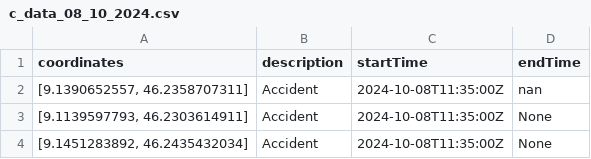
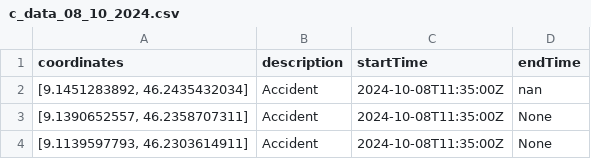
Before and after one commit to qLessqndr/road_traffic_ticino, a CSV file: crash_data/c_data_08_10_2024.csv, drawn as a sheet.

Commit message:
Backend-Gathered Data

```diff
--- a/crash_data/c_data_08_10_2024.csv
+++ b/crash_data/c_data_08_10_2024.csv
@@ -1,4 +1,4 @@
 coordinates;description;startTime;endTime
-[9.1390652557, 46.2358707311];Accident;2024-10-08T11:35:00Z;nan
+[9.1451283892, 46.2435432034];Accident;2024-10-08T11:35:00Z;nan
+[9.1390652557, 46.2358707311];Accident;2024-10-08T11:35:00Z;None
 [9.1139597793, 46.2303614911];Accident;2024-10-08T11:35:00Z;None
-[9.1451283892, 46.2435432034];Accident;2024-10-08T11:35:00Z;None
```
